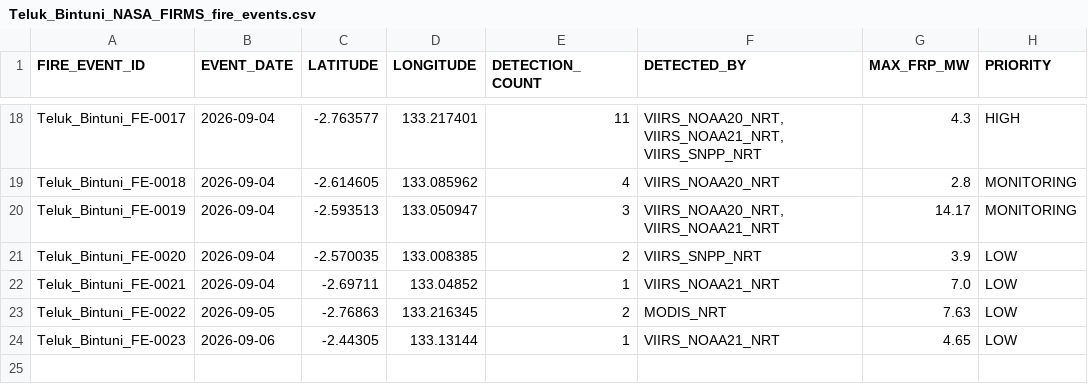
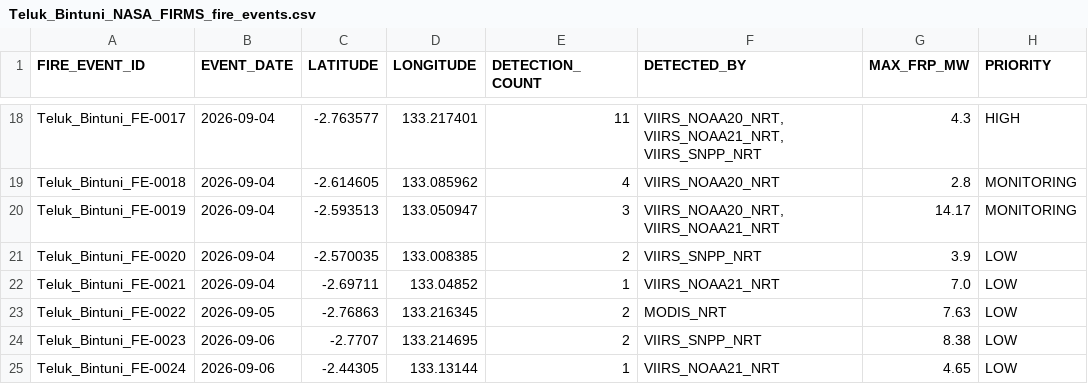
Before and after one commit to Indrmlnaa/Fire_Monitoring, a CSV file: data/v2/processed/Teluk_Bintuni_NASA_FIRMS_fire_events.csv, drawn as a sheet; only a part is shown, gaps mark what is left out.

```diff
--- a/data/v2/processed/Teluk_Bintuni_NASA_FIRMS_fire_events.csv
+++ b/data/v2/processed/Teluk_Bintuni_NASA_FIRMS_fire_events.csv
@@ -23,2 +23,3 @@ Teluk_Bintuni_FE-0021,2026-09-04,-2.69711,133.04852,1,VIIRS_NOAA21_NRT,7.0,LOW
 Teluk_Bintuni_FE-0022,2026-09-05,-2.76863,133.216345,2,MODIS_NRT,7.63,LOW
-Teluk_Bintuni_FE-0023,2026-09-06,-2.44305,133.13144,1,VIIRS_NOAA21_NRT,4.65,LOW
+Teluk_Bintuni_FE-0023,2026-09-06,-2.7707,133.214695,2,VIIRS_SNPP_NRT,8.38,LOW
+Teluk_Bintuni_FE-0024,2026-09-06,-2.44305,133.13144,1,VIIRS_NOAA21_NRT,4.65,LOW
```
Also changed, not shown: data/v2/processed/Teluk_Bintuni_NASA_FIRMS_spatial_analysis.csv.
